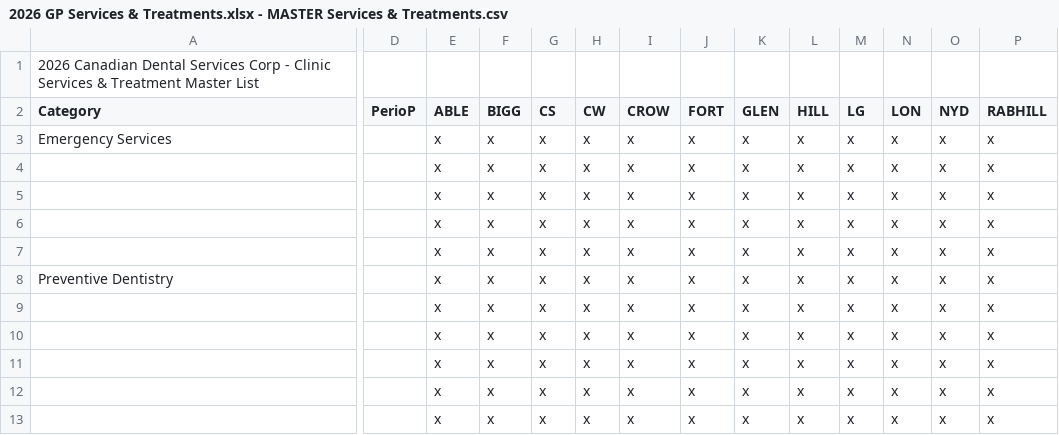
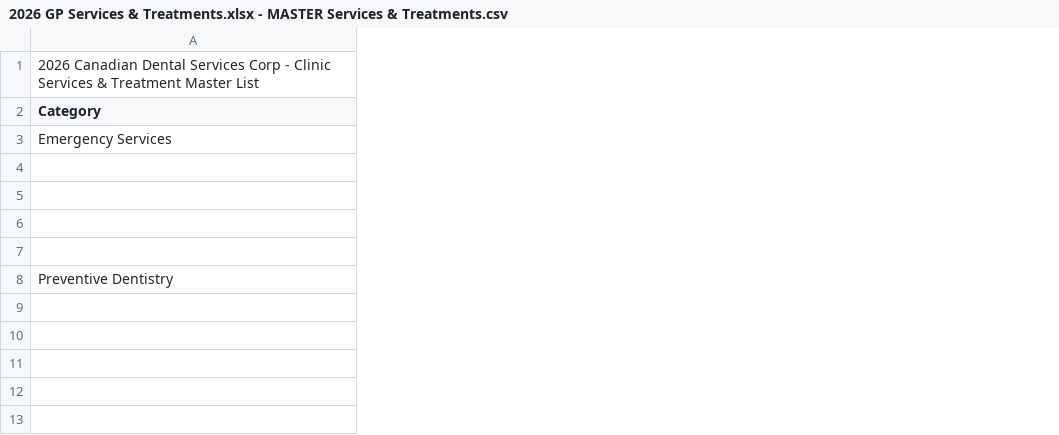
Before and after one commit to Carenetic-Digital/AbleFamilyDental, a CSV file: intake-raw/2026 GP Services & Treatments.xlsx - MASTER Services & Treatments.csv, drawn as a sheet; only a part is shown, gaps mark what is left out; the diff covers the shown part only; the diff names each change by its address in the sheet, - before the commit and + after, or states it on an @@ line.

Commit message:
intake done

```diff
--- a/intake-raw/2026 GP Services & Treatments.xlsx - MASTER Services & Treatments.csv
+++ b/intake-raw/2026 GP Services & Treatments.xlsx - MASTER Services & Treatments.csv
-column D (PerioP), empty
-column E (ABLE), rows 3-13: all x
-column F (BIGG), rows 3-13: all x
-column G (CS), rows 3-13: all x
-column H (CW), rows 3-13: all x
-column I (CROW), rows 3-13: all x
-column J (FORT), rows 3-13: all x
-column K (GLEN), rows 3-13: all x
-column L (HILL), rows 3-13: all x
-column M (LG), rows 3-13: all x
-column N (LON), rows 3-13: all x
-column O (NYD), rows 3-13: all x
-column P (RABHILL), rows 3-13: all x
```
Also changed, not shown: 5 removed columns elsewhere in this file, 36 other files.
